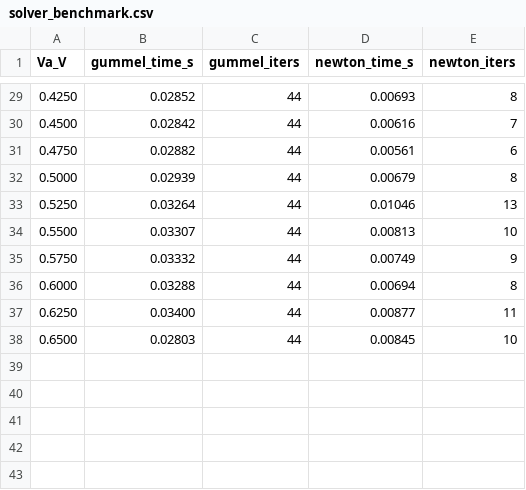
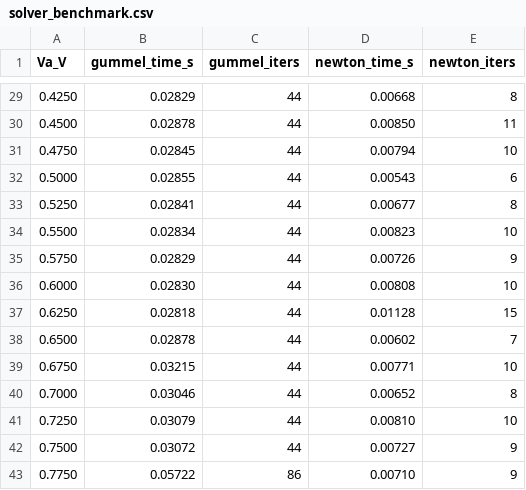
Before and after one commit to saurabhmorarka/1D-TCAD, a CSV file: out/solver_benchmark.csv, drawn as a sheet; only a part is shown, gaps mark what is left out; the diff covers the shown part only.

```diff
--- a/out/solver_benchmark.csv
+++ b/out/solver_benchmark.csv
@@ -29,10 +29,15 @@ Va_V,gummel_time_s,gummel_iters,newton_time_s,newton_iters
-0.4250,0.02852,44,0.00693,8
-0.4500,0.02842,44,0.00616,7
-0.4750,0.02882,44,0.00561,6
-0.5000,0.02939,44,0.00679,8
-0.5250,0.03264,44,0.01046,13
-0.5500,0.03307,44,0.00813,10
-0.5750,0.03332,44,0.00749,9
-0.6000,0.03288,44,0.00694,8
-0.6250,0.03400,44,0.00877,11
-0.6500,0.02803,44,0.00845,10
+0.4250,0.02829,44,0.00668,8
+0.4500,0.02878,44,0.00850,11
+0.4750,0.02845,44,0.00794,10
+0.5000,0.02855,44,0.00543,6
+0.5250,0.02841,44,0.00677,8
+0.5500,0.02834,44,0.00823,10
+0.5750,0.02829,44,0.00726,9
+0.6000,0.02830,44,0.00808,10
+0.6250,0.02818,44,0.01128,15
+0.6500,0.02878,44,0.00602,7
+0.6750,0.03215,44,0.00771,10
+0.7000,0.03046,44,0.00652,8
+0.7250,0.03079,44,0.00810,10
+0.7500,0.03072,44,0.00727,9
+0.7750,0.05722,86,0.00710,9
```
Also changed, not shown: 17 added rows and 62 edited cells elsewhere in this file, out/iv_sweep.csv, 6 other files.
